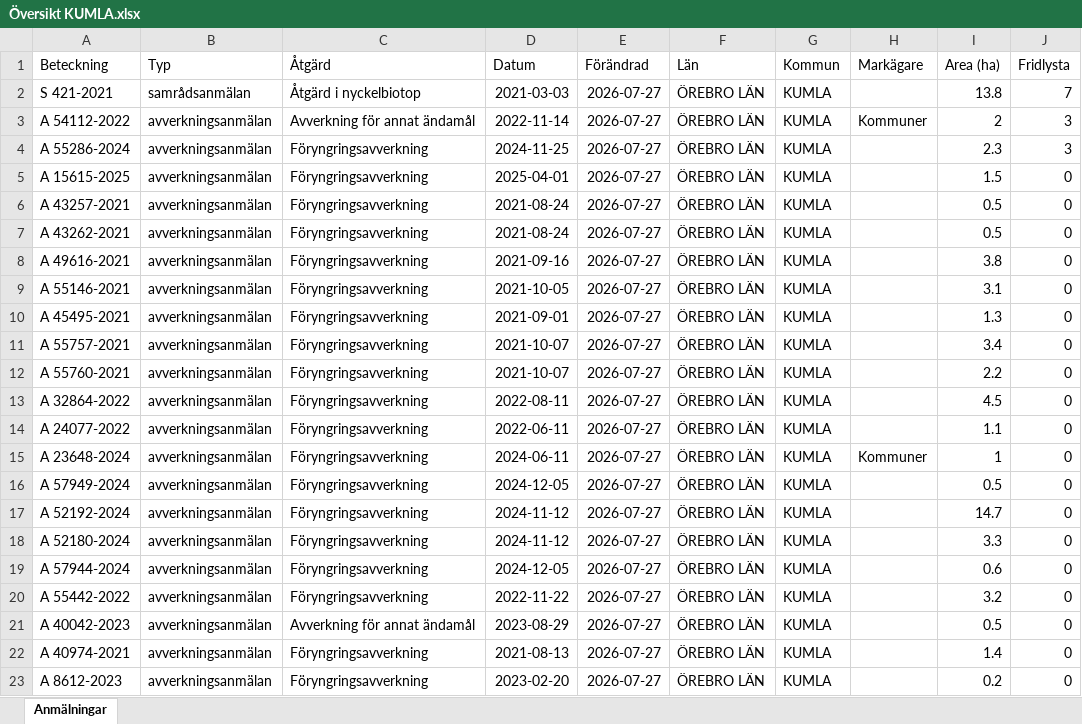
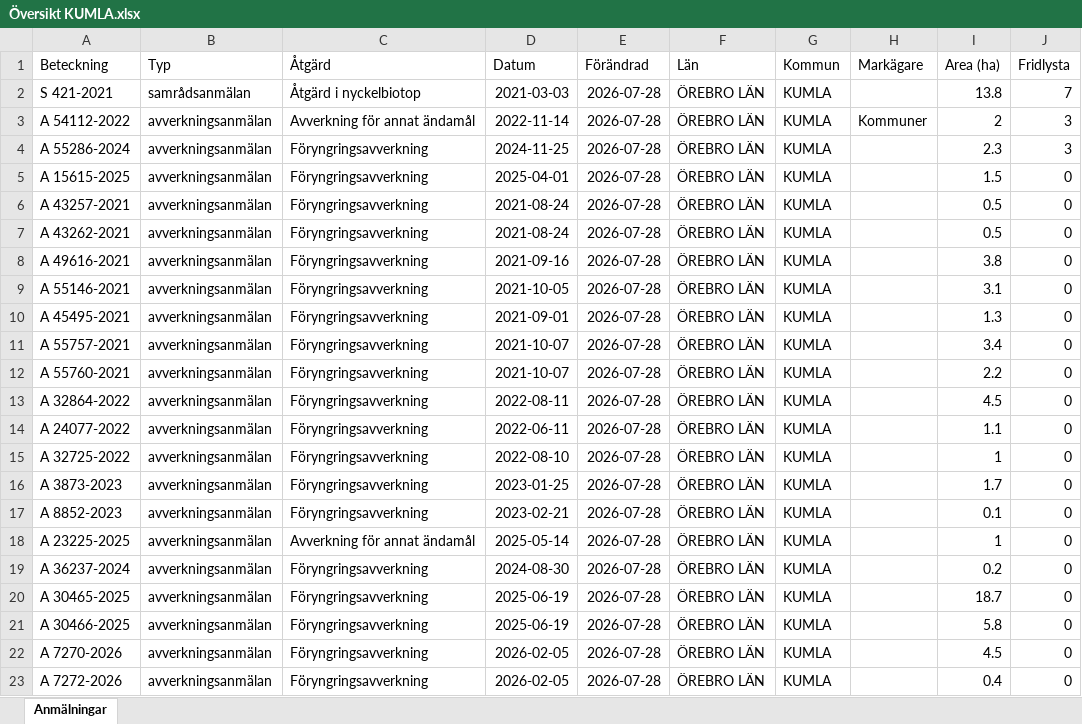
Before and after one commit to klasma/Logging_1881, an Excel workbook: Översikt KUMLA.xlsx, sheet Anmälningar, drawn as a sheet; only a part is shown; values as stored, in another font and other column widths than the file's, no borders; the diff covers the shown part only; the diff names each change by its address in the sheet, - before the commit and + after, or states it on an @@ line.

```diff
--- a/Översikt KUMLA.xlsx (sheet Anmälningar)
+++ b/Översikt KUMLA.xlsx (sheet Anmälningar)
-E2:E23 (Förändrad): 2026-07-27
+E2:E23 (Förändrad): 2026-07-28
-A15 (Beteckning): A 23648-2024
+A15 (Beteckning): A 32725-2022
-D15 (Datum): 2024-06-11
+D15 (Datum): 2022-08-10
-H15 (Markägare): Kommuner
+H15 (Markägare): (empty)
-A16 (Beteckning): A 57949-2024
+A16 (Beteckning): A 3873-2023
-D16 (Datum): 2024-12-05
+D16 (Datum): 2023-01-25
-I16 (Area (ha)): 0.5
+I16 (Area (ha)): 1.7
-A17 (Beteckning): A 52192-2024
+A17 (Beteckning): A 8852-2023
-D17 (Datum): 2024-11-12
+D17 (Datum): 2023-02-21
-I17 (Area (ha)): 14.7
+I17 (Area (ha)): 0.1
-A18 (Beteckning): A 52180-2024
+A18 (Beteckning): A 23225-2025
-C18 (Åtgärd): Föryngringsavverkning
+C18 (Åtgärd): Avverkning för annat ändamål
-D18 (Datum): 2024-11-12
+D18 (Datum): 2025-05-14
-I18 (Area (ha)): 3.3
+I18 (Area (ha)): 1
-A19 (Beteckning): A 57944-2024
+A19 (Beteckning): A 36237-2024
-D19 (Datum): 2024-12-05
+D19 (Datum): 2024-08-30
-I19 (Area (ha)): 0.6
+I19 (Area (ha)): 0.2
-A20 (Beteckning): A 55442-2022
+A20 (Beteckning): A 30465-2025
-D20 (Datum): 2022-11-22
+D20 (Datum): 2025-06-19
-I20 (Area (ha)): 3.2
+I20 (Area (ha)): 18.7
-A21 (Beteckning): A 40042-2023
+A21 (Beteckning): A 30466-2025
-C21 (Åtgärd): Avverkning för annat ändamål
+C21 (Åtgärd): Föryngringsavverkning
-D21 (Datum): 2023-08-29
+D21 (Datum): 2025-06-19
-I21 (Area (ha)): 0.5
+I21 (Area (ha)): 5.8
-A22 (Beteckning): A 40974-2021
+A22 (Beteckning): A 7270-2026
-D22 (Datum): 2021-08-13
+D22 (Datum): 2026-02-05
-I22 (Area (ha)): 1.4
+I22 (Area (ha)): 4.5
-A23 (Beteckning): A 8612-2023
+A23 (Beteckning): A 7272-2026
-D23 (Datum): 2023-02-20
+D23 (Datum): 2026-02-05
-I23 (Area (ha)): 0.2
+I23 (Area (ha)): 0.4
```
Also changed, not shown: 251 edited cells elsewhere in this sheet, artfynd/A 15615-2025 artfynd.xlsx, artfynd/A 54112-2022 artfynd.xlsx, 22 other files.
